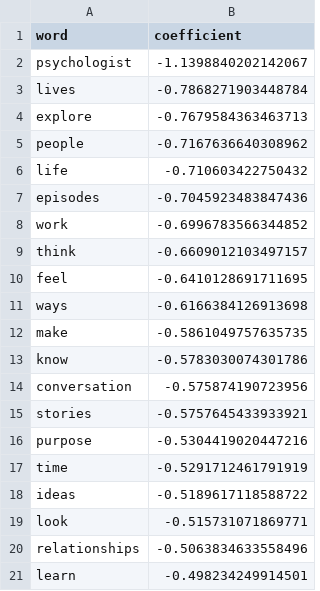
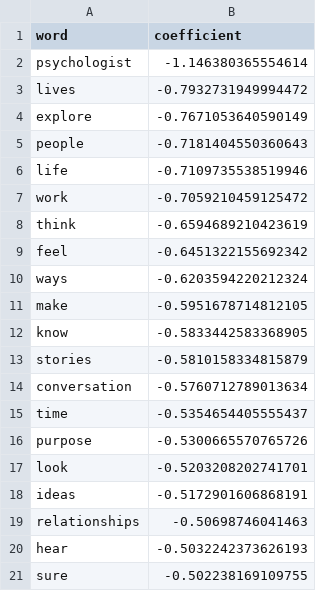
Before and after one commit to paleshirt/GA_DA_Capstone_Project, a CSV file: outputs/top_features_hidden_brain.csv, drawn as a sheet.

```diff
--- a/outputs/top_features_hidden_brain.csv
+++ b/outputs/top_features_hidden_brain.csv
@@ -1,21 +1,21 @@
 word,coefficient
-psychologist,-1.1398840202142067
-lives,-0.7868271903448784
-explore,-0.7679584363463713
-people,-0.7167636640308962
-life,-0.710603422750432
-episodes,-0.7045923483847436
-work,-0.6996783566344852
-think,-0.6609012103497157
-feel,-0.6410128691711695
-ways,-0.6166384126913698
-make,-0.5861049757635735
-know,-0.5783030074301786
-conversation,-0.575874190723956
-stories,-0.5757645433933921
-purpose,-0.5304419020447216
-time,-0.5291712461791919
-ideas,-0.5189617118588722
-look,-0.515731071869771
-relationships,-0.5063834633558496
-learn,-0.498234249914501
+psychologist,-1.146380365554614
+lives,-0.7932731949994472
+explore,-0.7671053640590149
+people,-0.7181404550360643
+life,-0.7109735538519946
+work,-0.7059210459125472
+think,-0.6594689210423619
+feel,-0.6451322155692342
+ways,-0.6203594220212324
+make,-0.5951678714812105
+know,-0.5833442583368905
+stories,-0.5810158334815879
+conversation,-0.5760712789013634
+time,-0.5354654405555437
+purpose,-0.5300665570765726
+look,-0.5203208202741701
+ideas,-0.5172901606868191
+relationships,-0.50698746041463
+hear,-0.5032242373626193
+sure,-0.502238169109755
```
Also changed, not shown: outputs/tableau_predictions.csv, outputs/tableau_top_features.csv, 14 other files.
